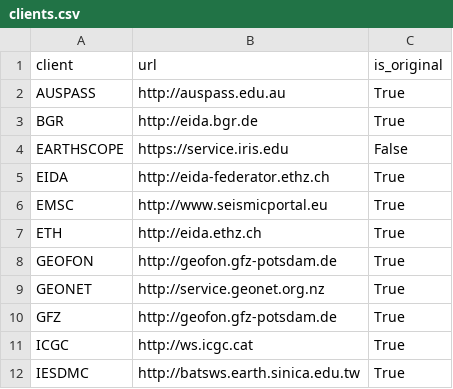
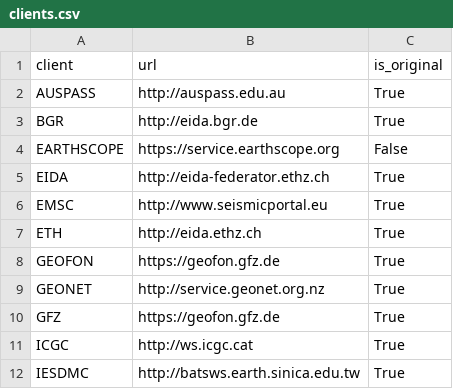
Before and after one commit to AuScope/seed-vault, a CSV file: seed_vault/models/clients.csv, drawn as a sheet; only a part is shown.

```diff
--- a/seed_vault/models/clients.csv
+++ b/seed_vault/models/clients.csv
@@ -3,3 +3,3 @@ AUSPASS,http://auspass.edu.au,True
 BGR,http://eida.bgr.de,True
-EARTHSCOPE,https://service.iris.edu,False
+EARTHSCOPE,https://service.earthscope.org,False
 EIDA,http://eida-federator.ethz.ch,True
@@ -7,5 +7,5 @@ EMSC,http://www.seismicportal.eu,True
 ETH,http://eida.ethz.ch,True
-GEOFON,http://geofon.gfz-potsdam.de,True
+GEOFON,https://geofon.gfz.de,True
 GEONET,http://service.geonet.org.nz,True
-GFZ,http://geofon.gfz-potsdam.de,True
+GFZ,https://geofon.gfz.de,True
 ICGC,http://ws.icgc.cat,True
```
Also changed, not shown: 20 other files.
